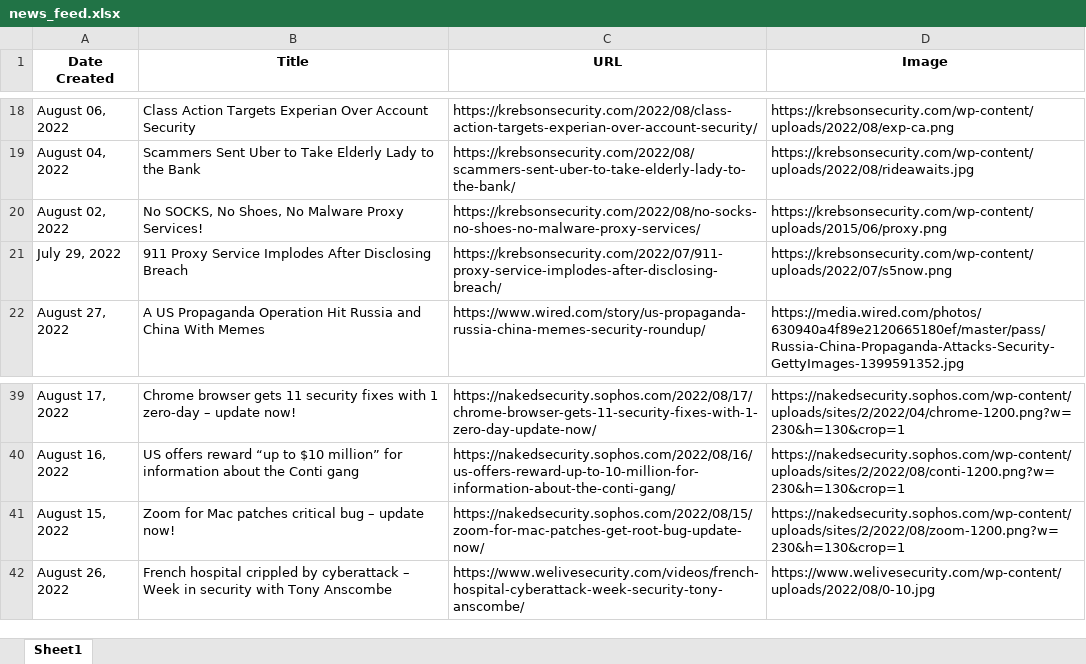
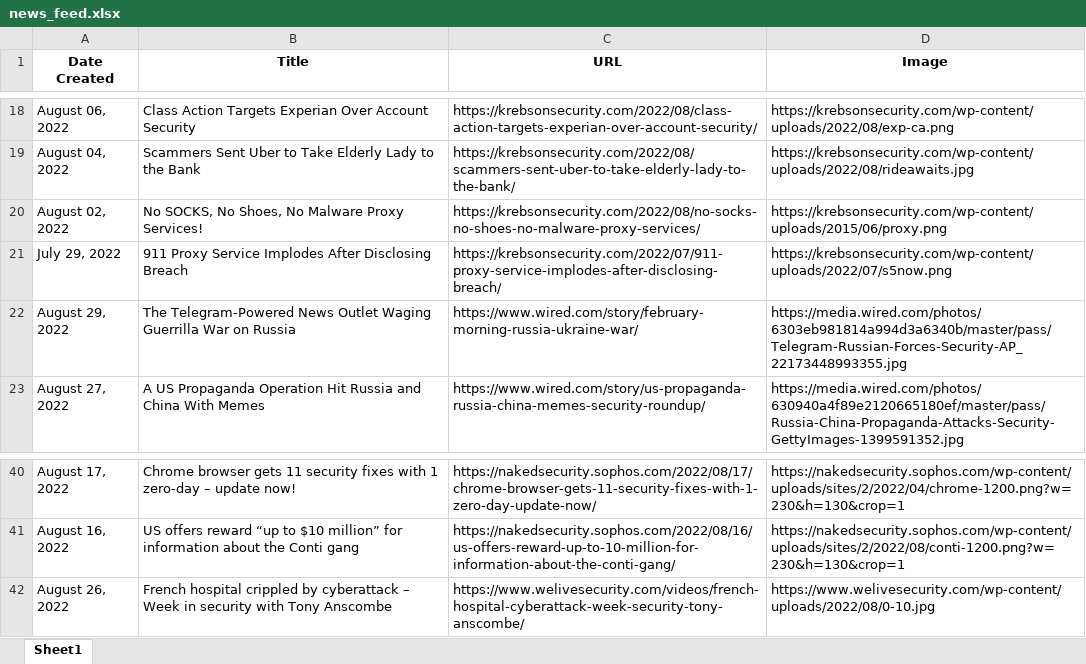
Before and after one commit to thecyberbytes/thecyberbytes.github.io, an Excel workbook: cyber_web/excels/news_feed.xlsx, sheet Sheet1, drawn as a sheet; only a part is shown, gaps mark what is left out; values as stored, in another font and other column widths than the file's, no borders; removed rows and columns are numbered as before the commit, all else as after; the diff covers the shown part only; the diff names each change by its address in the sheet, - before the commit and + after, or states it on an @@ line.

```diff
--- a/cyber_web/excels/news_feed.xlsx (sheet Sheet1)
+++ b/cyber_web/excels/news_feed.xlsx (sheet Sheet1)
+row 22: August 29, 2022 | The Telegram-Powered News Outlet Waging Guerrilla War on Russia | https://www.wired.com/story/february-morning-russia-ukraine-war/ | https://media.wired.com/photos/6303eb981814a994d3a6340b/master/pass/Telegram-Russian-Forces-Security-AP_22173448993355.jpg
-row 41: August 15, 2022 | Zoom for Mac patches critical bug – update now! | https://nakedsecurity.sophos.com/2022/08/15/zoom-for-mac-patches-get-root-bug-update-now/ | https://nakedsecurity.sophos.com/wp-content/uploads/sites/2/2022/08/zoom-1200.png?w=230&h=130&crop=1
```
Also changed, not shown: 6 added rows, 6 removed rows and 8 edited cells elsewhere in this sheet, cyber_web/excels/blog_feed.xlsx, cyber_web/excels/news_categorized.xlsx, 26 other files.
